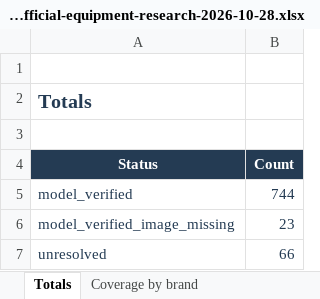
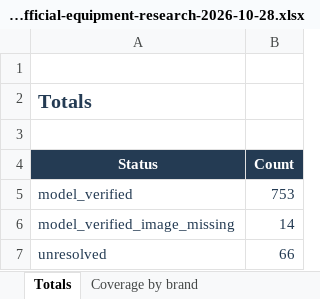
Before and after one commit to roden0609/gymory, an Excel workbook: docs/data/247-fitness-hk-official-equipment-research-2026-10-28.xlsx, sheet Totals, drawn as a sheet; values as stored, in another font and other column widths than the file's, no borders; table styles not drawn; the diff names each change by its address in the sheet, - before the commit and + after, or states it on an @@ line.

```diff
--- a/docs/data/247-fitness-hk-official-equipment-research-2026-10-28.xlsx (sheet Totals)
+++ b/docs/data/247-fitness-hk-official-equipment-research-2026-10-28.xlsx (sheet Totals)
-B5 (Count): 744
+B5 (Count): 753
-B6 (Count): 23
+B6 (Count): 14
```
Also changed, not shown: sheet Full inventory cross-reference, sheet Coverage by brand, 5 other files.
